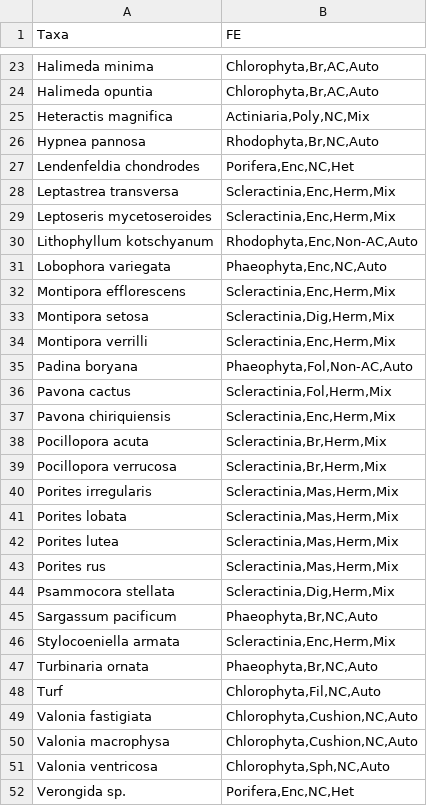
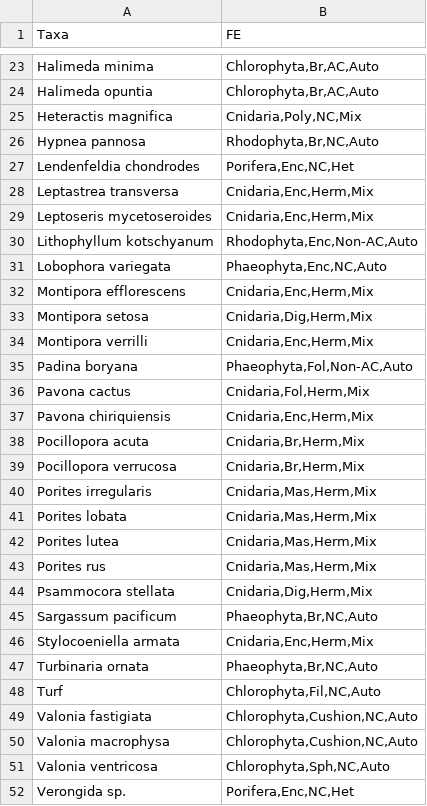
Before and after one commit to dbarnas/Community_Functional_Diversity, a CSV file: Data/Species_FE.csv, drawn as a sheet; only a part is shown, gaps mark what is left out; the diff covers the shown part only.

```diff
--- a/Data/Species_FE.csv
+++ b/Data/Species_FE.csv
@@ -24,24 +24,24 @@ Halimeda minima,"Chlorophyta,Br,AC,Auto"
 Halimeda opuntia,"Chlorophyta,Br,AC,Auto"
-Heteractis magnifica,"Actiniaria,Poly,NC,Mix"
+Heteractis magnifica,"Cnidaria,Poly,NC,Mix"
 Hypnea pannosa,"Rhodophyta,Br,NC,Auto"
 Lendenfeldia chondrodes,"Porifera,Enc,NC,Het"
-Leptastrea transversa,"Scleractinia,Enc,Herm,Mix"
-Leptoseris mycetoseroides,"Scleractinia,Enc,Herm,Mix"
+Leptastrea transversa,"Cnidaria,Enc,Herm,Mix"
+Leptoseris mycetoseroides,"Cnidaria,Enc,Herm,Mix"
 Lithophyllum kotschyanum,"Rhodophyta,Enc,Non-AC,Auto"
 Lobophora variegata,"Phaeophyta,Enc,NC,Auto"
-Montipora efflorescens,"Scleractinia,Enc,Herm,Mix"
-Montipora setosa,"Scleractinia,Dig,Herm,Mix"
-Montipora verrilli,"Scleractinia,Enc,Herm,Mix"
+Montipora efflorescens,"Cnidaria,Enc,Herm,Mix"
+Montipora setosa,"Cnidaria,Dig,Herm,Mix"
+Montipora verrilli,"Cnidaria,Enc,Herm,Mix"
 Padina boryana,"Phaeophyta,Fol,Non-AC,Auto"
-Pavona cactus,"Scleractinia,Fol,Herm,Mix"
-Pavona chiriquiensis,"Scleractinia,Enc,Herm,Mix"
-Pocillopora acuta,"Scleractinia,Br,Herm,Mix"
-Pocillopora verrucosa,"Scleractinia,Br,Herm,Mix"
-Porites irregularis,"Scleractinia,Mas,Herm,Mix"
-Porites lobata,"Scleractinia,Mas,Herm,Mix"
-Porites lutea,"Scleractinia,Mas,Herm,Mix"
-Porites rus,"Scleractinia,Mas,Herm,Mix"
-Psammocora stellata,"Scleractinia,Dig,Herm,Mix"
+Pavona cactus,"Cnidaria,Fol,Herm,Mix"
+Pavona chiriquiensis,"Cnidaria,Enc,Herm,Mix"
+Pocillopora acuta,"Cnidaria,Br,Herm,Mix"
+Pocillopora verrucosa,"Cnidaria,Br,Herm,Mix"
+Porites irregularis,"Cnidaria,Mas,Herm,Mix"
+Porites lobata,"Cnidaria,Mas,Herm,Mix"
+Porites lutea,"Cnidaria,Mas,Herm,Mix"
+Porites rus,"Cnidaria,Mas,Herm,Mix"
+Psammocora stellata,"Cnidaria,Dig,Herm,Mix"
 Sargassum pacificum,"Phaeophyta,Br,NC,Auto"
-Stylocoeniella armata,"Scleractinia,Enc,Herm,Mix"
+Stylocoeniella armata,"Cnidaria,Enc,Herm,Mix"
 Turbinaria ornata,"Phaeophyta,Br,NC,Auto"
```
Also changed, not shown: 4 edited cells elsewhere in this file, Data/Biogeochem/July2022/Turb_NC.csv, Data/Distinct_FE.csv, 38 other files.
